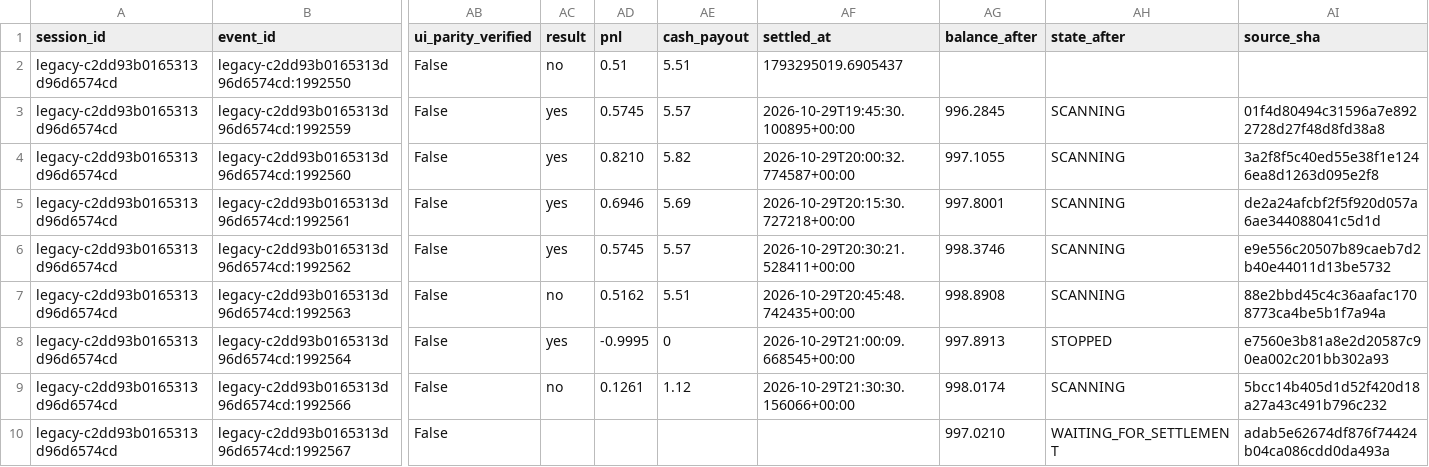
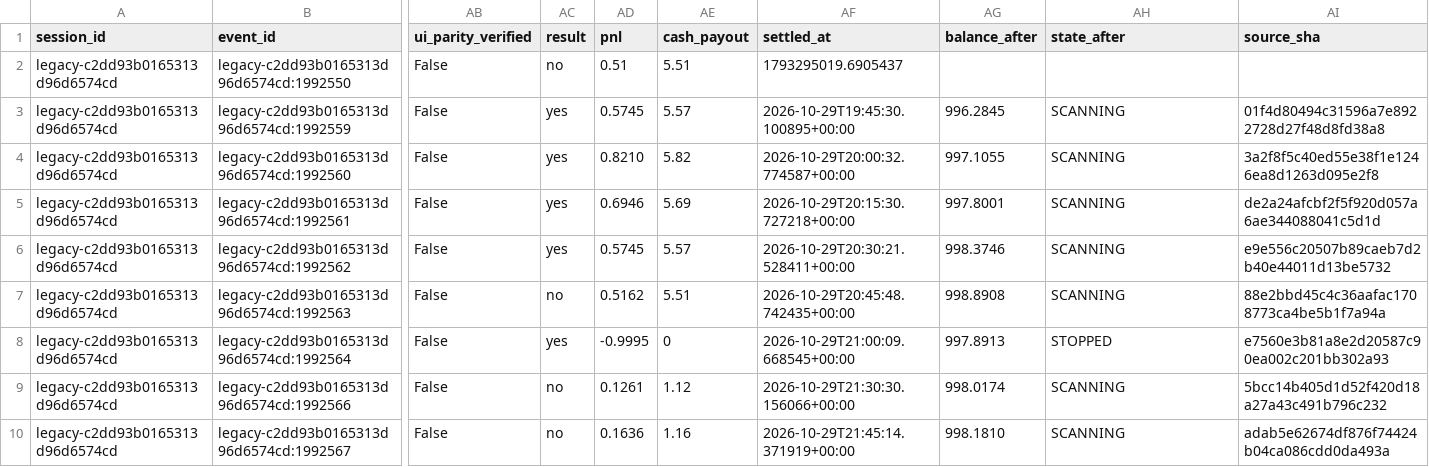
Before and after one commit to websitecontact91-sys/kalshi-paper-trading-bot, a CSV file: paper_ledger.csv, drawn as a sheet; only a part is shown, gaps mark what is left out; the diff names each change by its address in the sheet, - before the commit and + after, or states it on an @@ line.

Commit message:
Persist simulated paper state and ledger

```diff
--- a/paper_ledger.csv
+++ b/paper_ledger.csv
-AC10 (result): (empty)
+AC10 (result): no
-AD10 (pnl): (empty)
+AD10 (pnl): 0.1636
-AE10 (cash_payout): (empty)
+AE10 (cash_payout): 1.16
-AF10 (settled_at): (empty)
+AF10 (settled_at): 2026-10-29T21:45:14.371919+00:00
-AG10 (balance_after): 997.0210
+AG10 (balance_after): 998.1810
-AH10 (state_after): WAITING_FOR_SETTLEMENT
+AH10 (state_after): SCANNING
```
Also changed, not shown: 1 other file.
